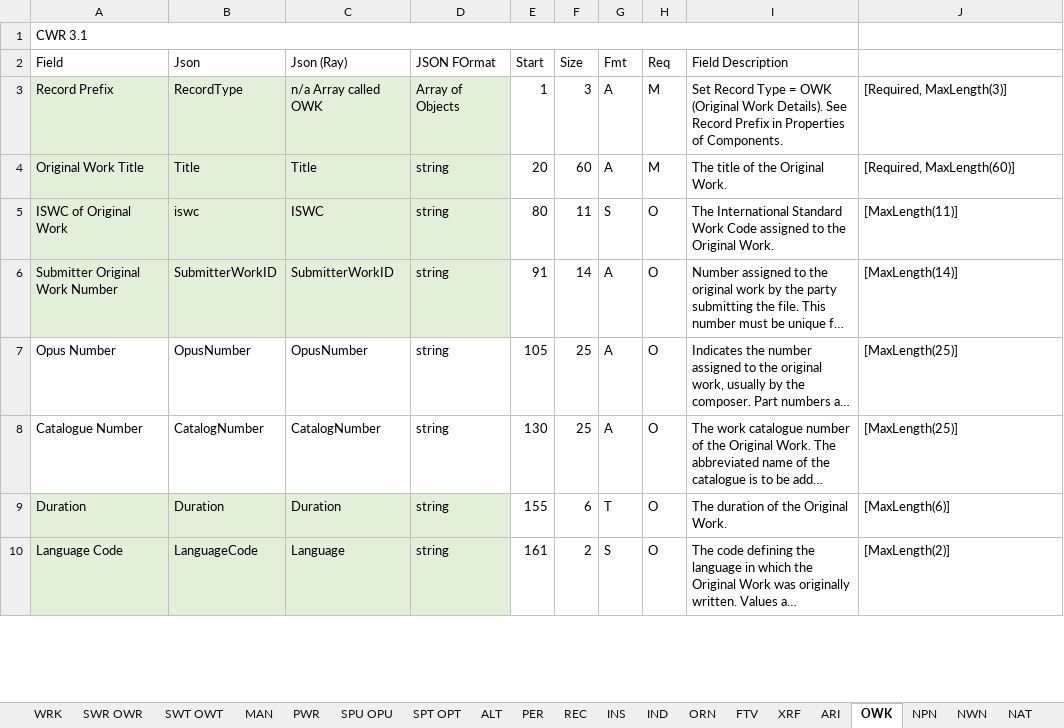
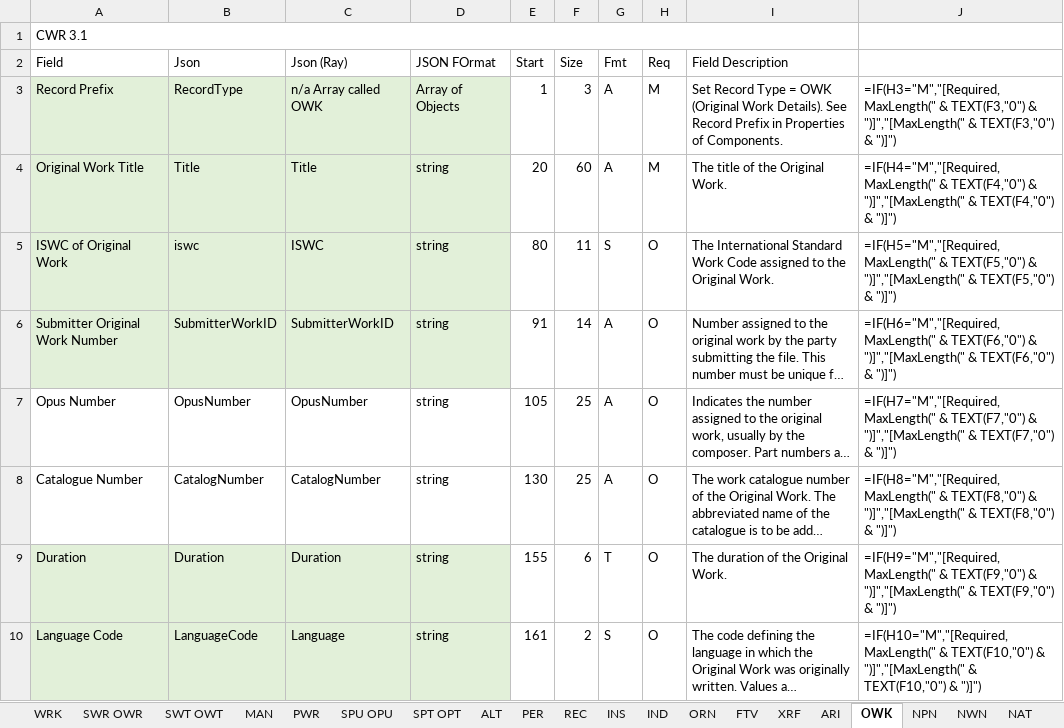
Before and after one commit to jasrys/cwr-json, an Excel workbook: references/CWR v31R0 With JSON definitions (schema helper) - Dec2022.xlsx, sheet OWK, drawn as a sheet; only a part is shown; long unchanged cells end in …; values as stored, in another font and other column widths than the file's, no borders; formulas without a stored value are shown as written; the diff covers the shown part only; the diff names each change by its address in the sheet, - before the commit and + after, or states it on an @@ line.

```diff
--- a/references/CWR v31R0 With JSON definitions (schema helper) - Dec2022.xlsx (sheet OWK)
+++ b/references/CWR v31R0 With JSON definitions (schema helper) - Dec2022.xlsx (sheet OWK)
-J3: [Required, MaxLength(3)]
+J3: =IF(H3="M","[Required, MaxLength(" & TEXT(F3,"0") & ")]","[MaxLength(" & TEXT(F3,"0") & ")]")
-J4: [Required, MaxLength(60)]
+J4: =IF(H4="M","[Required, MaxLength(" & TEXT(F4,"0") & ")]","[MaxLength(" & TEXT(F4,"0") & ")]")
-J5: [MaxLength(11)]
+J5: =IF(H5="M","[Required, MaxLength(" & TEXT(F5,"0") & ")]","[MaxLength(" & TEXT(F5,"0") & ")]")
-J6: [MaxLength(14)]
+J6: =IF(H6="M","[Required, MaxLength(" & TEXT(F6,"0") & ")]","[MaxLength(" & TEXT(F6,"0") & ")]")
-J7: [MaxLength(25)]
+J7: =IF(H7="M","[Required, MaxLength(" & TEXT(F7,"0") & ")]","[MaxLength(" & TEXT(F7,"0") & ")]")
-J8: [MaxLength(25)]
+J8: =IF(H8="M","[Required, MaxLength(" & TEXT(F8,"0") & ")]","[MaxLength(" & TEXT(F8,"0") & ")]")
-J9: [MaxLength(6)]
+J9: =IF(H9="M","[Required, MaxLength(" & TEXT(F9,"0") & ")]","[MaxLength(" & TEXT(F9,"0") & ")]")
-J10: [MaxLength(2)]
+J10: =IF(H10="M","[Required, MaxLength(" & TEXT(F10,"0") & ")]","[MaxLength(" & TEXT(F10,"0") & ")]")
```
Also changed, not shown: 8 edited cells elsewhere in this sheet, sheet SPT OPT, sheet WRK, sheet SWR OWR, sheet SWT OWT, sheet ORN, sheet SPU OPU, 20 more sheets, 17 other files.
